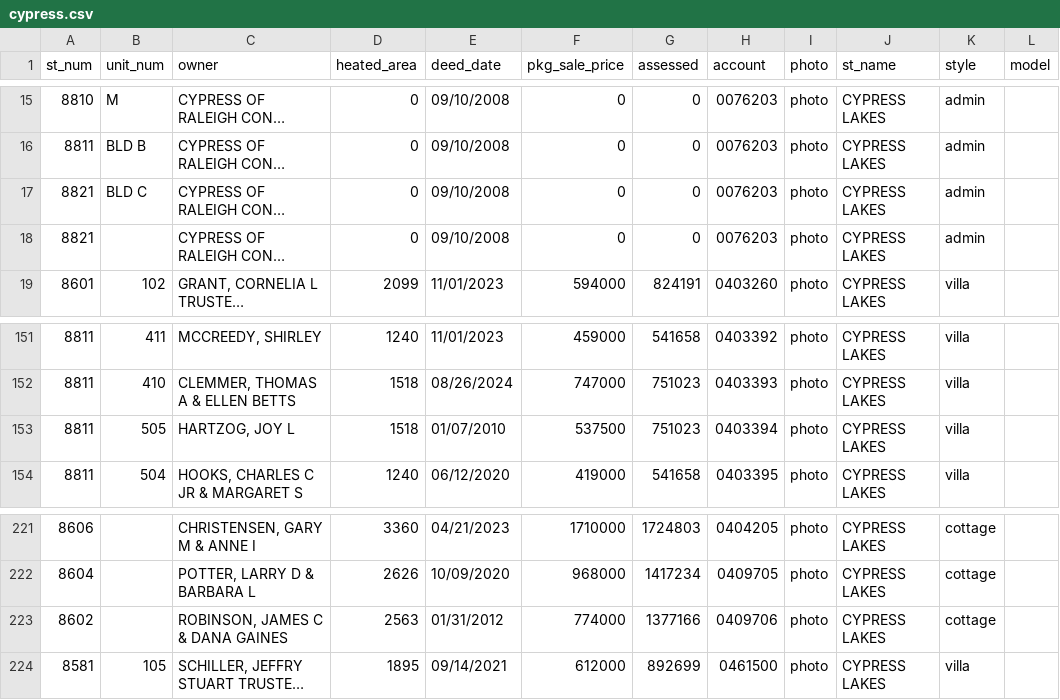
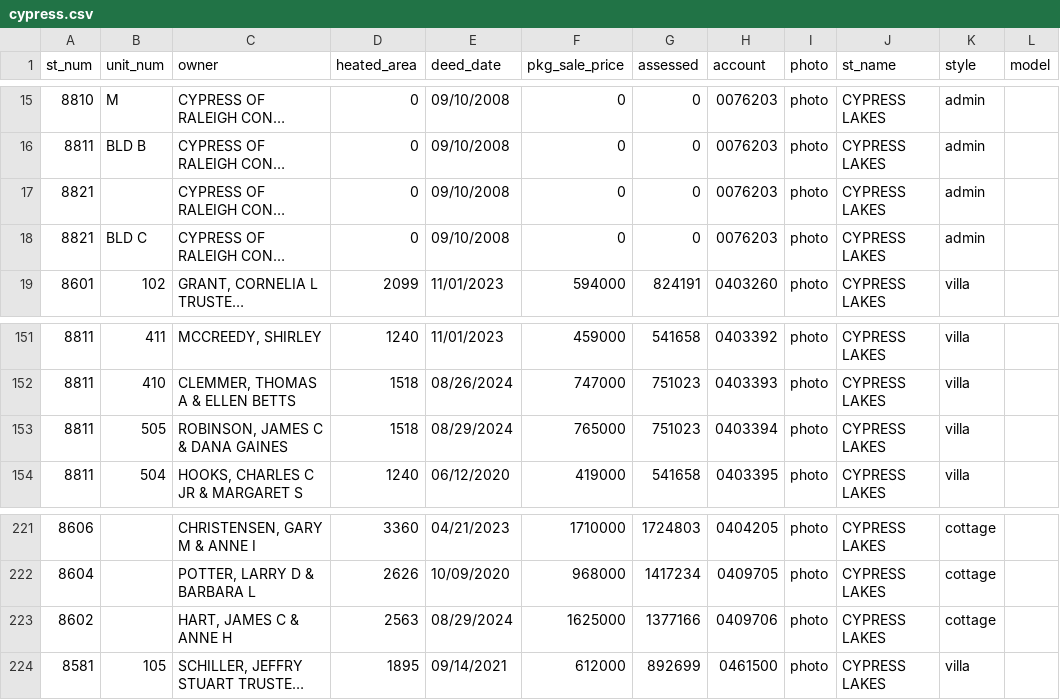
Before and after one commit to mfgering/dawson_deeds, a CSV file: reports/cypress/cypress.csv, drawn as a sheet; only a part is shown, gaps mark what is left out; long unchanged cells end in …; the diff names each change by its address in the sheet, - before the commit and + after, or states it on an @@ line.

```diff
--- a/reports/cypress/cypress.csv
+++ b/reports/cypress/cypress.csv
@@ row 18 moved to row 17: 8821 @@
-C153 (owner): HARTZOG, JOY L
+C153 (owner): ROBINSON, JAMES C & DANA GAINES
-E153 (deed_date): 01/07/2010
+E153 (deed_date): 08/29/2024
-F153 (pkg_sale_price): 537500
+F153 (pkg_sale_price): 765000
-C223 (owner): ROBINSON, JAMES C & DANA GAINES
+C223 (owner): HART, JAMES C & ANNE H
-E223 (deed_date): 01/31/2012
+E223 (deed_date): 08/29/2024
-F223 (pkg_sale_price): 774000
+F223 (pkg_sale_price): 1625000
```
Also changed, not shown: 3 other files.
